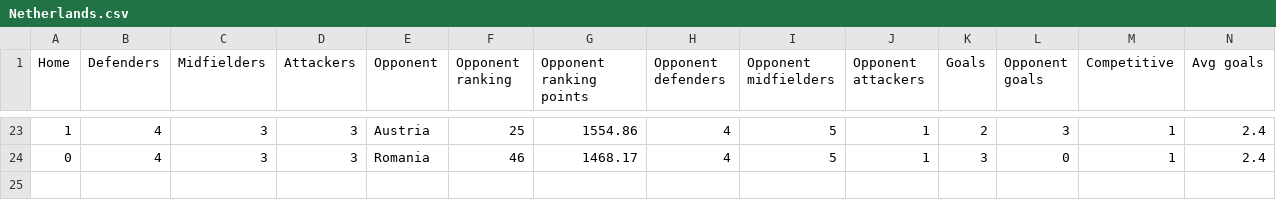
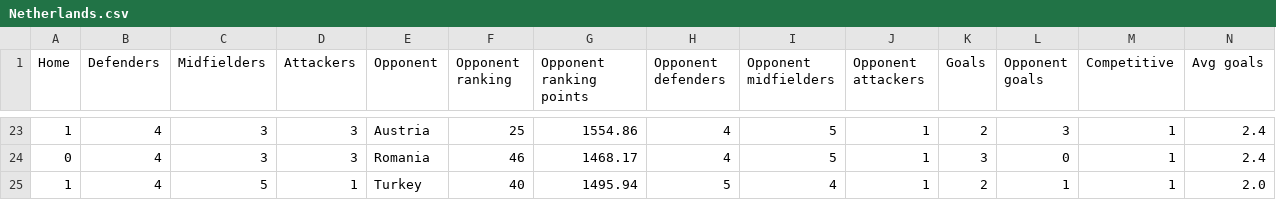
Before and after one commit to lalutir/Football-match-predictions, a CSV file: Football match predictions/Statistics/National Teams/Netherlands.csv, drawn as a sheet; only a part is shown, gaps mark what is left out; rows hold the shown columns only; the diff names each change by its address in the sheet, - before the commit and + after, or states it on an @@ line.

```diff
--- a/Football match predictions/Statistics/National Teams/Netherlands.csv
+++ b/Football match predictions/Statistics/National Teams/Netherlands.csv
+row 25: 1 | 4 | 5 | 1 | Turkey | 40 | 1495.94 | 5 | 4 | 1 | 2 | 1 | 1 | 2.0
```
Also changed, not shown: Football match predictions/Statistics/National Teams/England.csv, Football match predictions/Statistics/National Teams/Turkey.csv, 6 other files.
